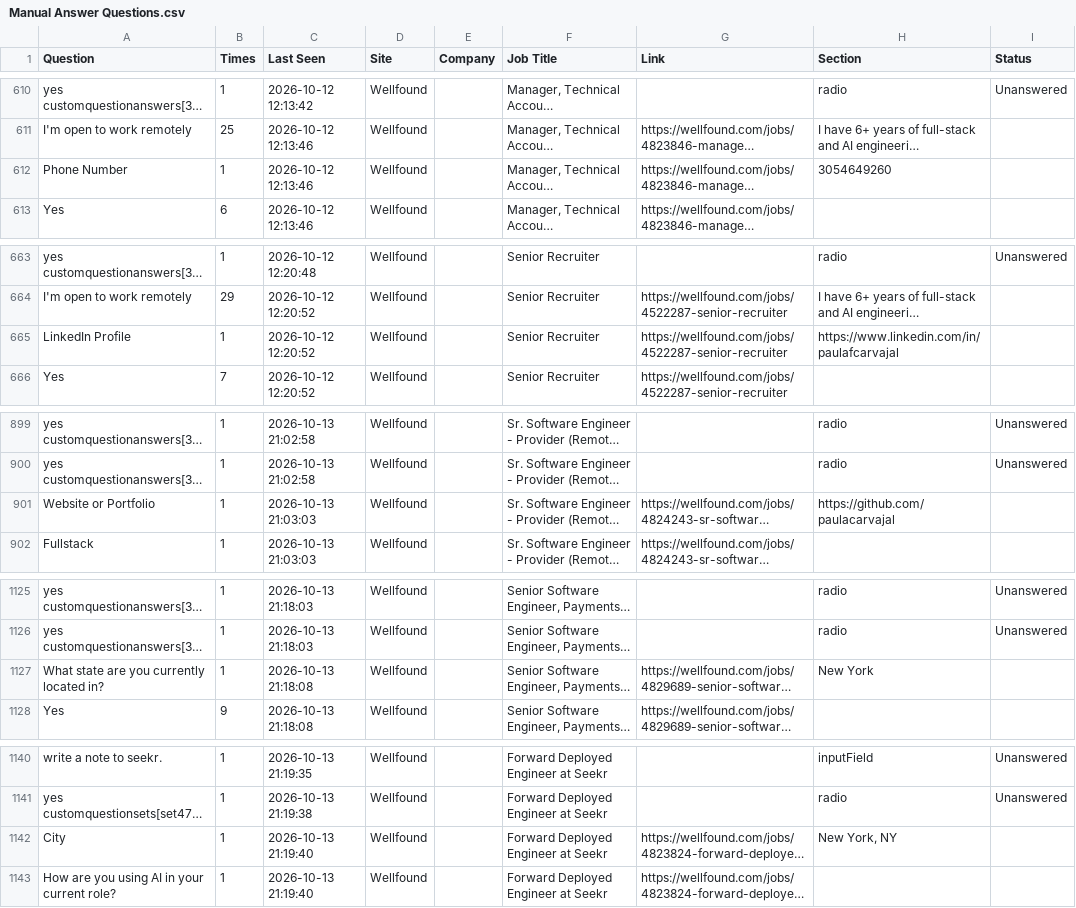
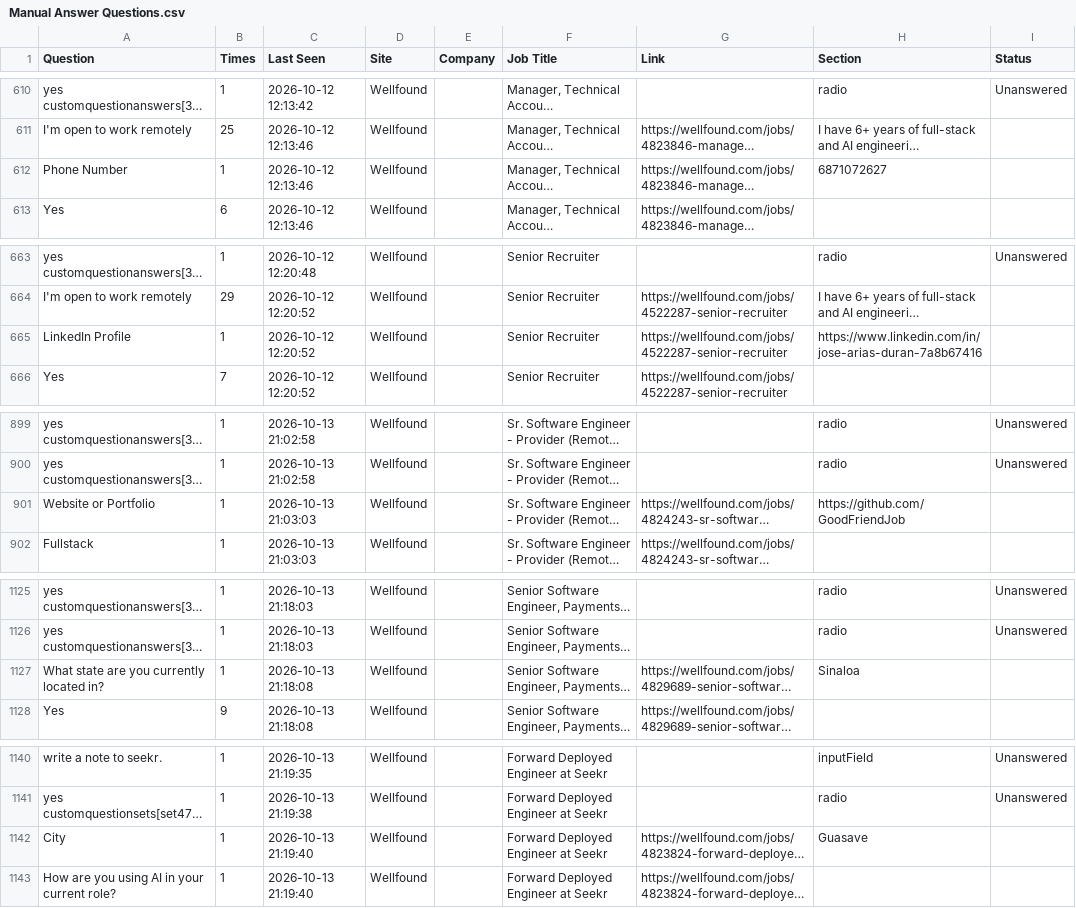
Before and after one commit to GoodFriendJob/HelpApplyJobBot, a CSV file: data/Manual Answer Questions.csv, drawn as a sheet; only a part is shown, gaps mark what is left out; long unchanged cells end in …; the diff covers the shown part only; the diff names each change by its address in the sheet, - before the commit and + after, or states it on an @@ line.

```diff
--- a/data/Manual Answer Questions.csv
+++ b/data/Manual Answer Questions.csv
-H612 (Section): 3054649260
+H612 (Section): 6871072627
-H665 (Section): https://www.linkedin.com/in/paulafcarvajal
+H665 (Section): https://www.linkedin.com/in/jose-arias-duran-7a8b67416
-H901 (Section): https://github.com/paulacarvajal
+H901 (Section): https://github.com/GoodFriendJob
-H1127 (Section): New York
+H1127 (Section): Sinaloa
-H1142 (Section): New York, NY
+H1142 (Section): Guasave
```
Also changed, not shown: 50 edited cells elsewhere in this file, 12 other files.
